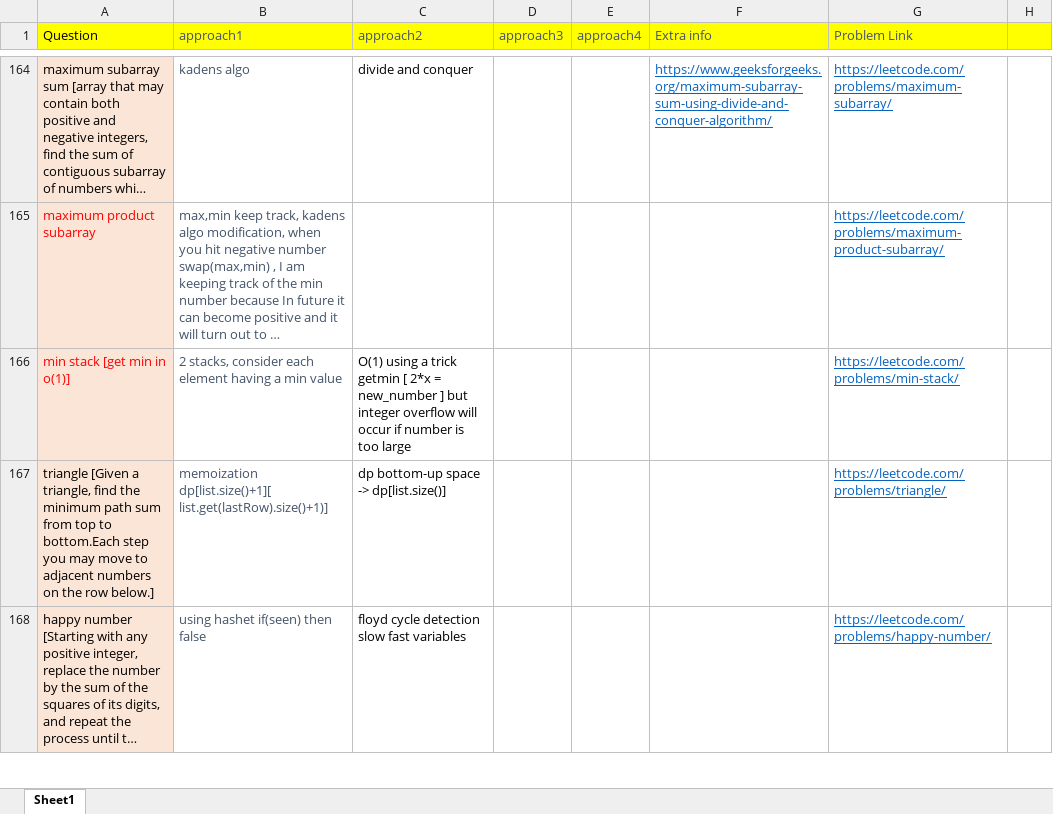
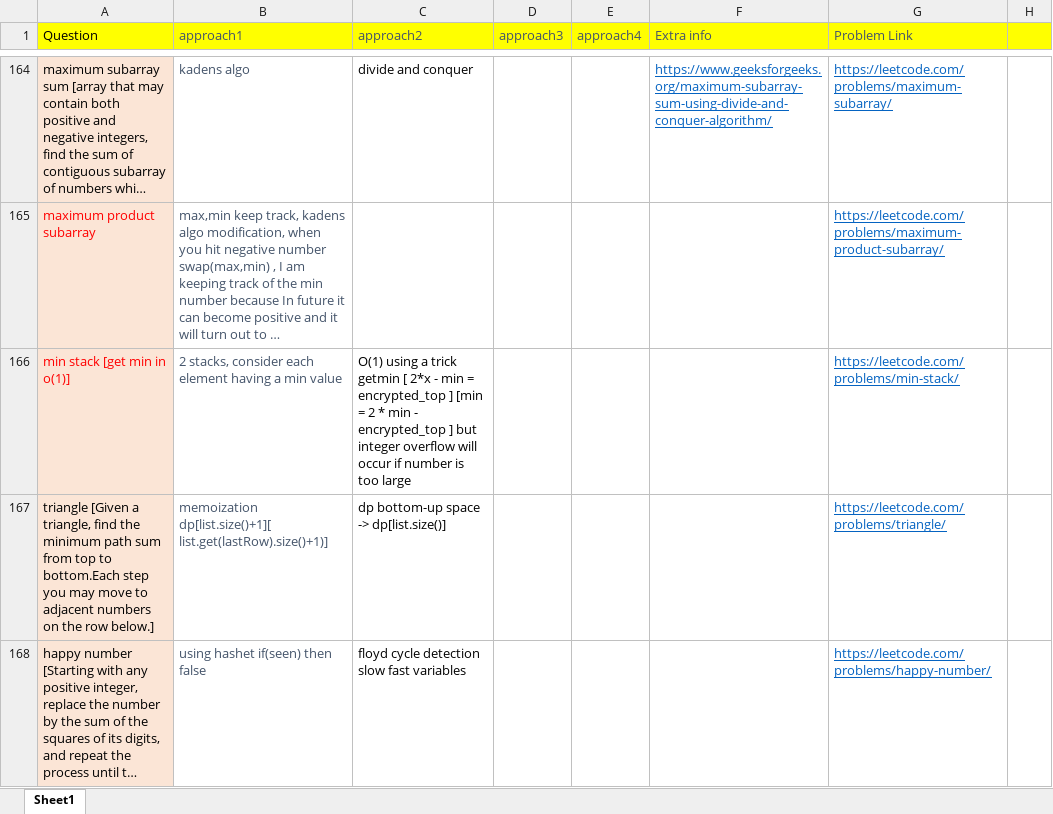
Before and after one commit to aksharkashyap/DSALGO, an Excel workbook: Applications/QuestionListWithApproaches.xlsx, sheet Sheet1, drawn as a sheet; only a part is shown, gaps mark what is left out; long unchanged cells end in …; values as stored, in another font and other column widths than the file's, no borders; the diff names each change by its address in the sheet, - before the commit and + after, or states it on an @@ line.

```diff
--- a/Applications/QuestionListWithApproaches.xlsx (sheet Sheet1)
+++ b/Applications/QuestionListWithApproaches.xlsx (sheet Sheet1)
-C166 (approach2): …[ 2*x = new_number ] but…
+C166 (approach2): …[ 2*x - min = encrypted_top ] [min = 2 * min - encrypted_top ] but…
```
Also changed, not shown: 3 other files.
